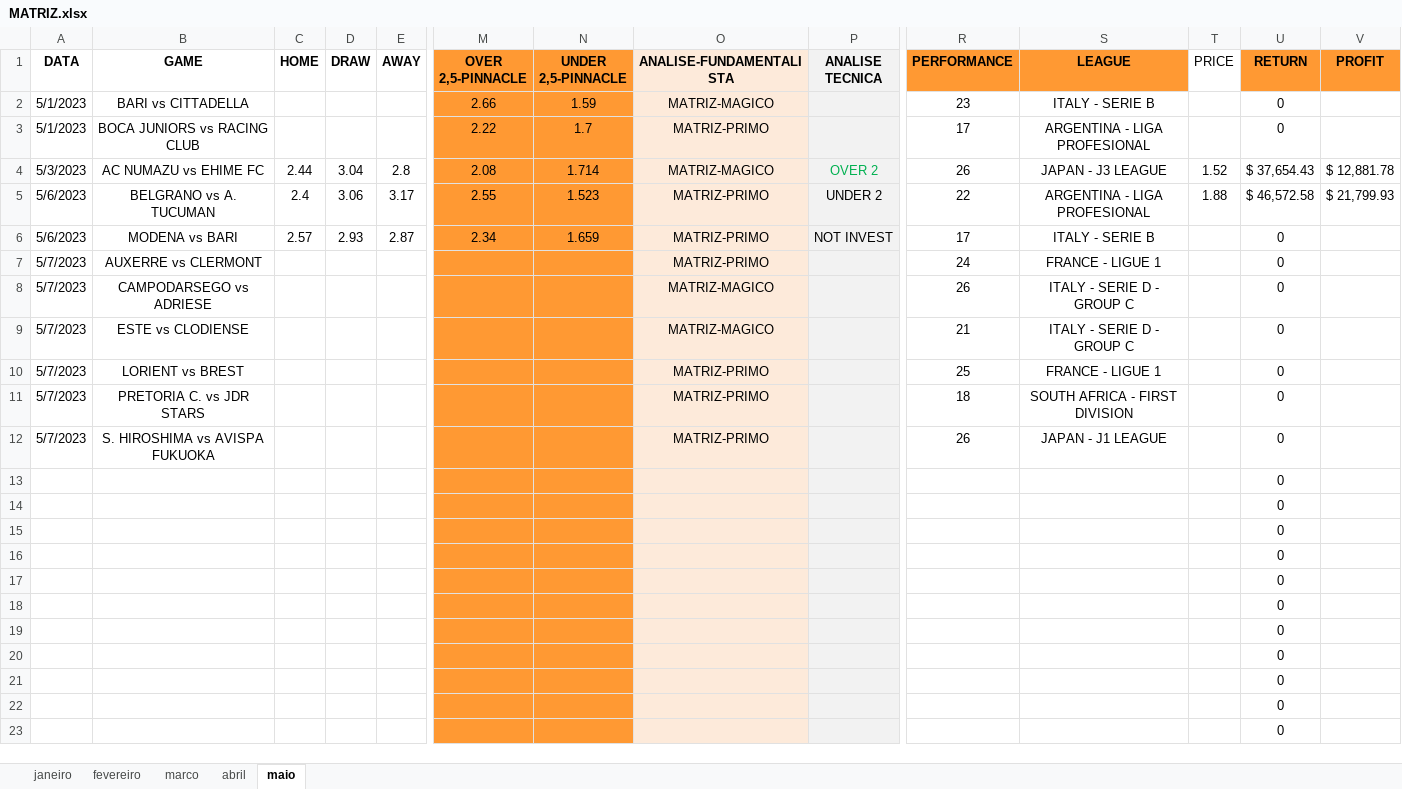
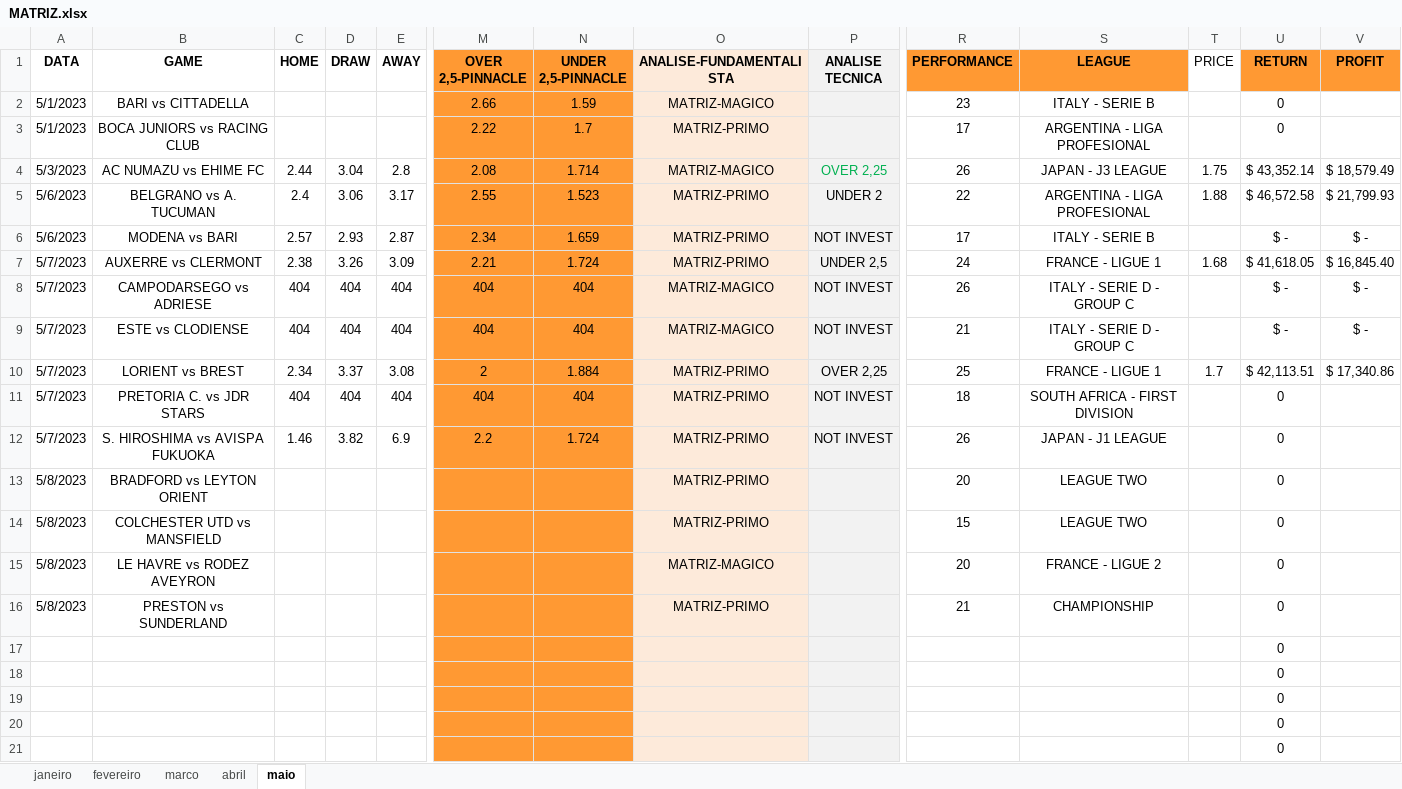
Before and after one commit to JardelLion/automationbet-matriz, an Excel workbook: tecnica_analise/2023/MATRIZ.xlsx, sheet maio, drawn as a sheet; only a part is shown, gaps mark what is left out; the shorter side is filled out with more unchanged rows; values as stored, in another font and other column widths than the file's, no borders; charts and pictures and conditional formats not drawn; removed rows and columns are numbered as before the commit, all else as after; rows hold the shown columns only; the diff covers the shown part only; the diff names each change by its address in the sheet, - before the commit and + after, or states it on an @@ line.

Commit message:
MATRIZ6

```diff
--- a/tecnica_analise/2023/MATRIZ.xlsx (sheet maio)
+++ b/tecnica_analise/2023/MATRIZ.xlsx (sheet maio)
-P4 (ANALISE TECNICA): OVER 2
+P4 (ANALISE TECNICA): OVER 2,25
-T4 (PRICE): 1.52
+T4 (PRICE): 1.75
-U4 (RETURN): $ 37,654.43
+U4 (RETURN): $ 43,352.14
-V4 (PROFIT): $ 12,881.78
+V4 (PROFIT): $ 18,579.49
-U6 (RETURN): 0
+U6 (RETURN): $ -
-V6 (PROFIT): (empty)
+V6 (PROFIT): $ -
+row 7: 5/7/2023 | AUXERRE vs CLERMONT | 2.38 | 3.26 | 3.09 | 2.21 | 1.724 | MATRIZ-PRIMO | UNDER 2,5 | 24 | FRANCE - LIGUE 1 | 1.68 | $ 41,618.05 | $ 16,845.40
+row 8: 5/7/2023 | CAMPODARSEGO vs ADRIESE | 404 | 404 | 404 | 404 | 404 | MATRIZ-MAGICO | NOT INVEST | 26 | ITALY - SERIE D - GROUP C |  | $ - | $ -
+row 9: 5/7/2023 | ESTE vs CLODIENSE | 404 | 404 | 404 | 404 | 404 | MATRIZ-MAGICO | NOT INVEST | 21 | ITALY - SERIE D - GROUP C |  | $ - | $ -
+row 10: 5/7/2023 | LORIENT vs BREST | 2.34 | 3.37 | 3.08 | 2 | 1.884 | MATRIZ-PRIMO | OVER 2,25 | 25 | FRANCE - LIGUE 1 | 1.7 | $ 42,113.51 | $ 17,340.86
+row 11: 5/7/2023 | PRETORIA C. vs JDR STARS | 404 | 404 | 404 | 404 | 404 | MATRIZ-PRIMO | NOT INVEST | 18 | SOUTH AFRICA - FIRST DIVISION |  | 0
+row 12: 5/7/2023 | S. HIROSHIMA vs AVISPA FUKUOKA | 1.46 | 3.82 | 6.9 | 2.2 | 1.724 | MATRIZ-PRIMO | NOT INVEST | 26 | JAPAN - J1 LEAGUE |  | 0
+row 13: 5/8/2023 | BRADFORD vs LEYTON ORIENT |  |  |  |  |  | MATRIZ-PRIMO |  | 20 | LEAGUE TWO |  | 0
-A14:A16 (DATA): 5/7/2023
+A14:A16 (DATA): 5/8/2023
-B14 (GAME): AUXERRE vs CLERMONT
+B14 (GAME): COLCHESTER UTD vs MANSFIELD
-R14 (PERFORMANCE): 24
+R14 (PERFORMANCE): 15
-S14 (LEAGUE): FRANCE - LIGUE 1
+S14 (LEAGUE): LEAGUE TWO
-B15 (GAME): CAMPODARSEGO vs ADRIESE
+B15 (GAME): LE HAVRE vs RODEZ AVEYRON
-R15 (PERFORMANCE): 26
+R15 (PERFORMANCE): 20
-S15 (LEAGUE): ITALY - SERIE D - GROUP C
+S15 (LEAGUE): FRANCE - LIGUE 2
-B16 (GAME): ESTE vs CLODIENSE
+B16 (GAME): PRESTON vs SUNDERLAND
-O16 (ANALISE-FUNDAMENTALISTA): MATRIZ-MAGICO
+O16 (ANALISE-FUNDAMENTALISTA): MATRIZ-PRIMO
-S16 (LEAGUE): ITALY - SERIE D - GROUP C
+S16 (LEAGUE): CHAMPIONSHIP
-row 10: 5/7/2023 | LORIENT vs BREST |  |  |  |  |  | MATRIZ-PRIMO |  | 25 | FRANCE - LIGUE 1 |  | 0
-row 11: 5/7/2023 | PRETORIA C. vs JDR STARS |  |  |  |  |  | MATRIZ-PRIMO |  | 18 | SOUTH AFRICA - FIRST DIVISION |  | 0
-row 12: 5/7/2023 | S. HIROSHIMA vs AVISPA FUKUOKA |  |  |  |  |  | MATRIZ-PRIMO |  | 26 | JAPAN - J1 LEAGUE |  | 0
-row 13:  |  |  |  |  |  |  |  |  |  |  |  | 0
-row 14:  |  |  |  |  |  |  |  |  |  |  |  | 0
-row 15:  |  |  |  |  |  |  |  |  |  |  |  | 0
-row 16:  |  |  |  |  |  |  |  |  |  |  |  | 0
```
Also changed, not shown: 38 edited cells elsewhere in this sheet, formulas that keep their value, charts or pictures, 2 other files.
